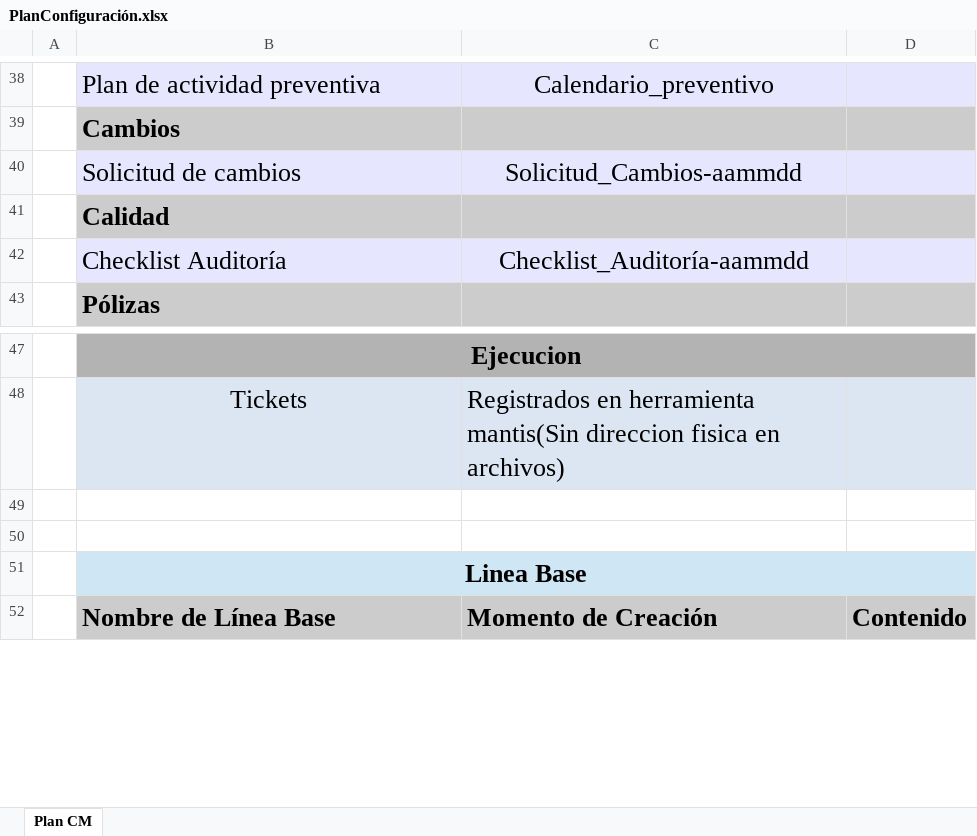
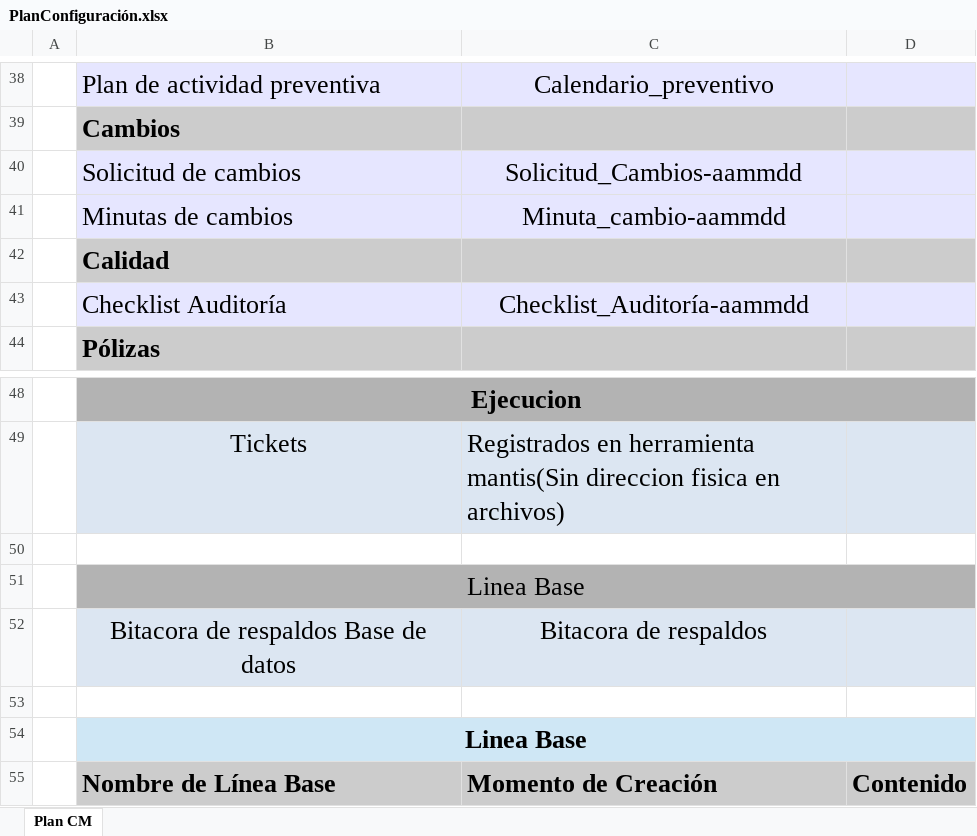
Before and after one commit to jovannyzepeda/qtp, an Excel workbook: qualtcom/Organizacional/Configuracion/PlanConfiguración.xlsx, sheet Plan CM, drawn as a sheet; only a part is shown, gaps mark what is left out; values as stored, in another font and other column widths than the file's, no borders; the diff names each change by its address in the sheet, - before the commit and + after, or states it on an @@ line.

Commit message:
Actualizando plan de configuracion

```diff
--- a/qualtcom/Organizacional/Configuracion/PlanConfiguración.xlsx (sheet Plan CM)
+++ b/qualtcom/Organizacional/Configuracion/PlanConfiguración.xlsx (sheet Plan CM)
+row 41:  | Minutas de cambios | Minuta_cambio-aammdd
+row 51:  | Linea Base
+row 52:  | Bitacora de respaldos Base de datos | Bitacora de respaldos
```
